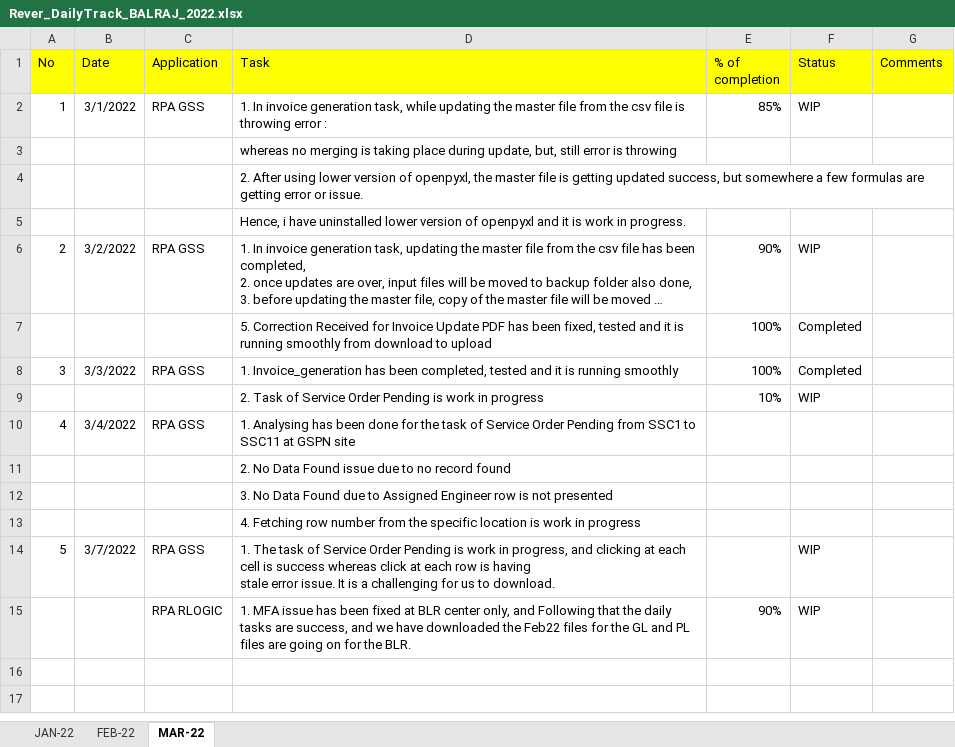
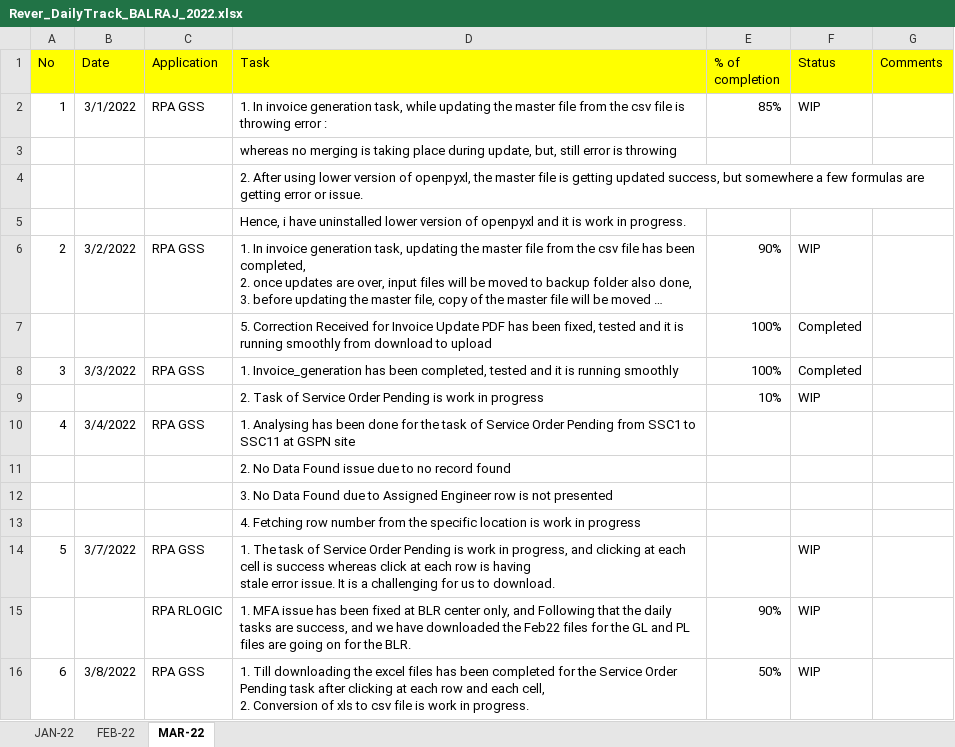
Before and after one commit to RIGELSOFTSINGAPORE/DailyTracker, an Excel workbook: Rever_DailyTrack_BALRAJ_2022.xlsx, sheet MAR-22, drawn as a sheet; long unchanged cells end in …; values as stored, in another font and other column widths than the file's, no borders; ↵ is a line break in a cell; the diff names each change by its address in the sheet, - before the commit and + after, or states it on an @@ line.

Commit message:
Add files via upload

```diff
--- a/Rever_DailyTrack_BALRAJ_2022.xlsx (sheet MAR-22)
+++ b/Rever_DailyTrack_BALRAJ_2022.xlsx (sheet MAR-22)
+row 16: 6 | 3/8/2022 | RPA GSS | 1. Till downloading the excel files has been completed for the Service Order Pending task after clicking at each row and each cell, ↵ 2. Conversion of xls to csv file is work in progress. | 50% | WIP
```
